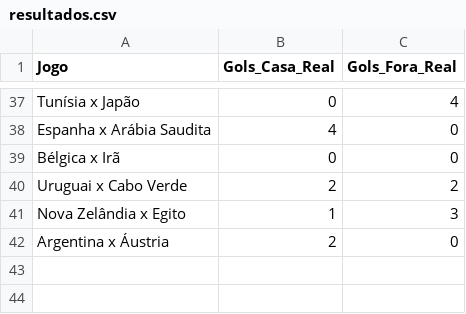
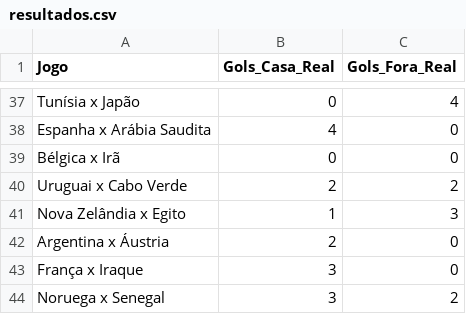
Before and after one commit to LucasRoMatos/bolao-familia-2026, a CSV file: resultados.csv, drawn as a sheet; only a part is shown, gaps mark what is left out.

Commit message:
Atualizar o resultados.csv

```diff
--- a/resultados.csv
+++ b/resultados.csv
@@ -42 +42,3 @@ Nova Zelândia x Egito,1,3
 Argentina x Áustria,2,0
+França x Iraque,3,0
+Noruega x Senegal,3,2
```
